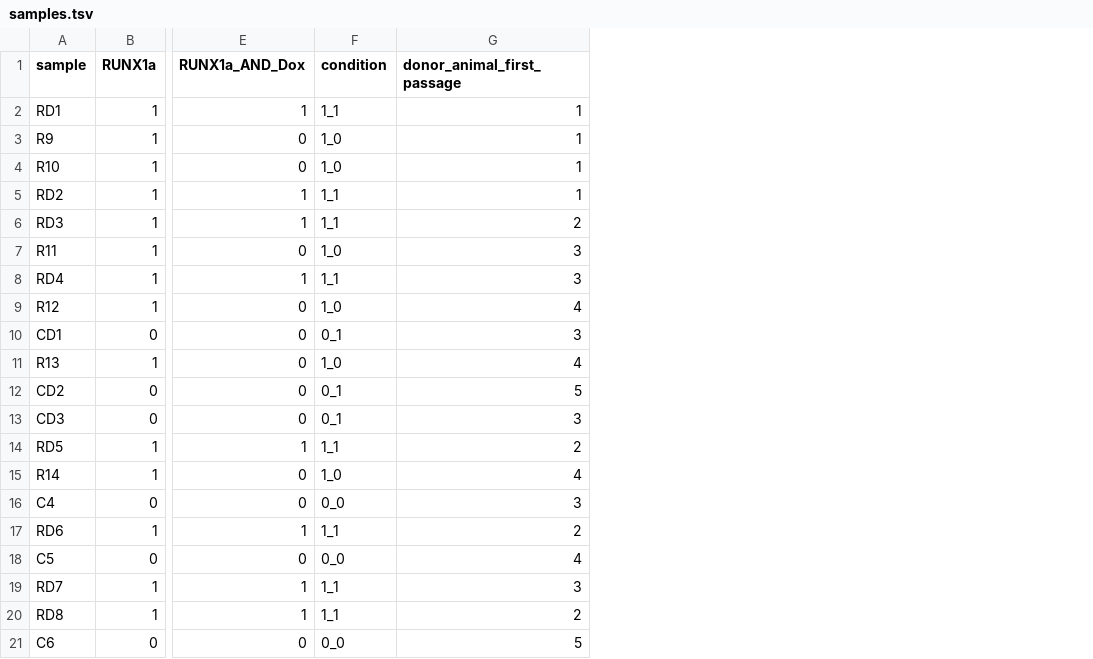
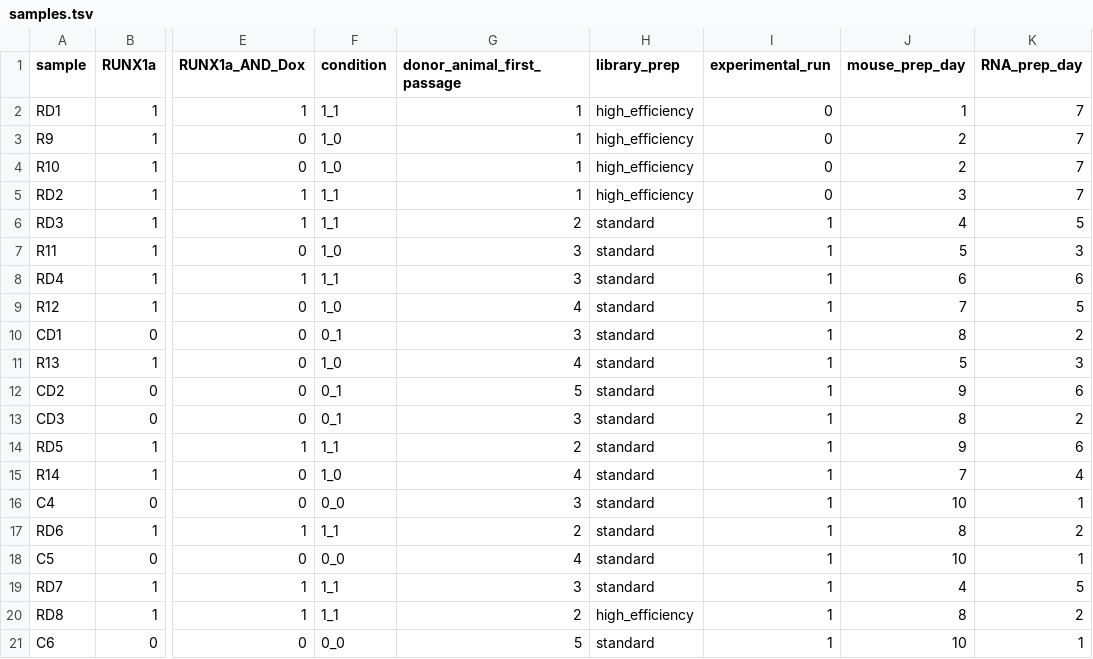
Before and after one commit to snakemake-workflows/rna-seq-kallisto-sleuth, a TSV file: samples.tsv, drawn as a sheet; only a part is shown, gaps mark what is left out; the diff names each change by its address in the sheet, - before the commit and + after, or states it on an @@ line.

Commit message:
samples.tsv: add further possible batch variables

```diff
--- a/samples.tsv
+++ b/samples.tsv
+column H (library_prep), rows 2-21: high_efficiency | high_efficiency | high_efficiency | high_efficiency | standard | standard | standard | standard | standard | standard | standard | standard | standard | standard | standard | standard | standard | standard | high_efficiency | standard
+column I (experimental_run), rows 2-21: 0 | 0 | 0 | 0 | 1 | 1 | 1 | 1 | 1 | 1 | 1 | 1 | 1 | 1 | 1 | 1 | 1 | 1 | 1 | 1
+column J (mouse_prep_day), rows 2-21: 1 | 2 | 2 | 3 | 4 | 5 | 6 | 7 | 8 | 5 | 9 | 8 | 9 | 7 | 10 | 8 | 10 | 4 | 8 | 10
+column K (RNA_prep_day), rows 2-21: 7 | 7 | 7 | 7 | 5 | 3 | 6 | 5 | 2 | 3 | 6 | 2 | 6 | 4 | 1 | 2 | 1 | 5 | 2 | 1
```
